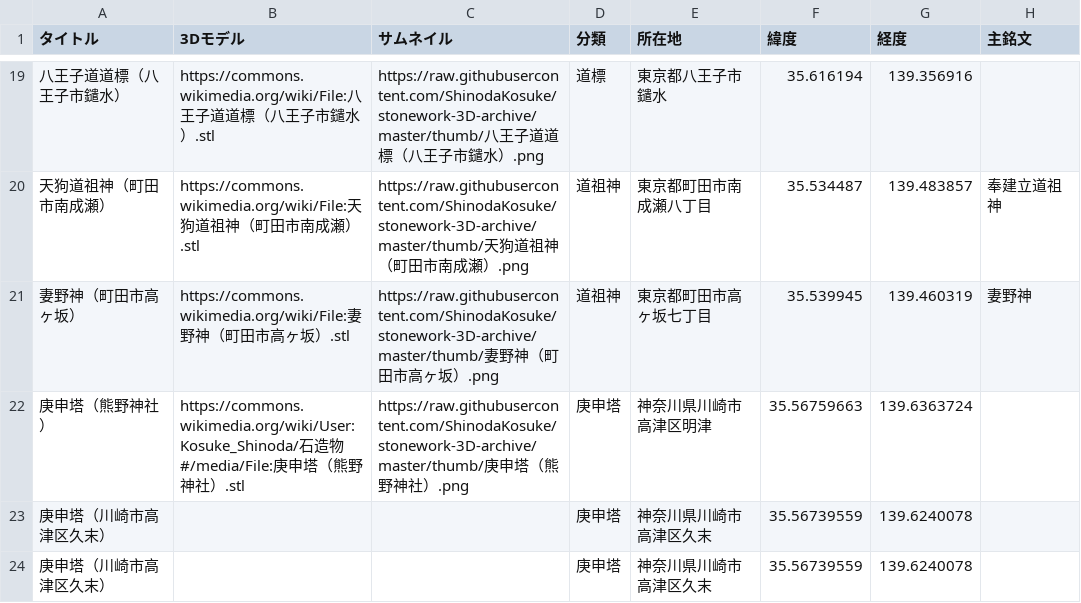
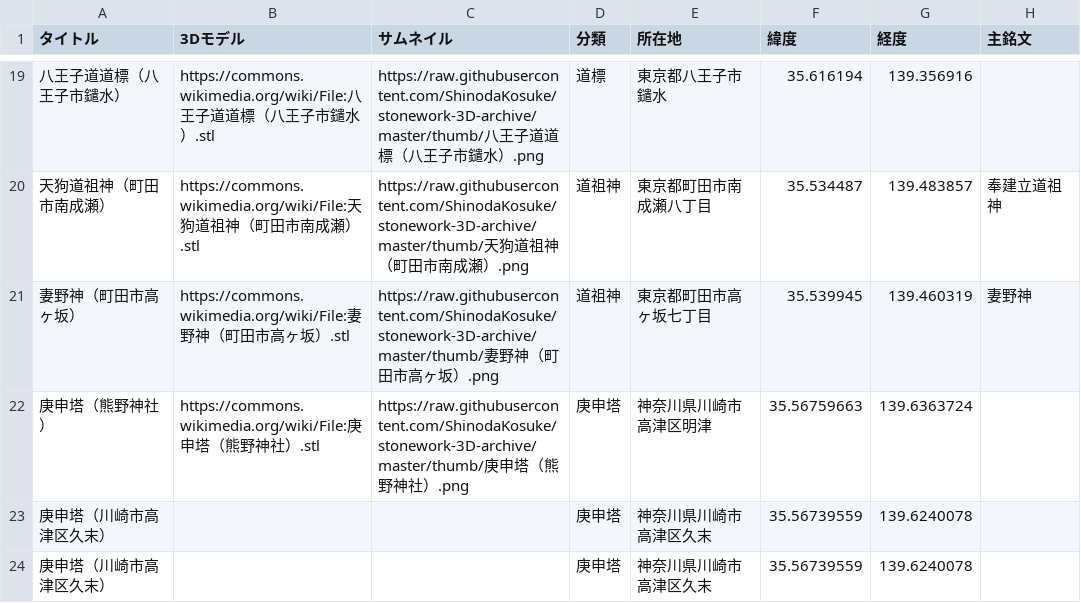
Before and after one commit to ShinodaKosuke/stonework-3D-archive, a CSV file: stonework-3D-archive.csv, drawn as a sheet; only a part is shown, gaps mark what is left out; the diff names each change by its address in the sheet, - before the commit and + after, or states it on an @@ line.

Commit message:
URL修正

```diff
--- a/stonework-3D-archive.csv
+++ b/stonework-3D-archive.csv
-B22 (3Dモデル): https://commons.wikimedia.org/wiki/User:Kosuke_Shinoda/石造物#/media/File:庚申…
+B22 (3Dモデル): https://commons.wikimedia.org/wiki/File:庚申…
```
